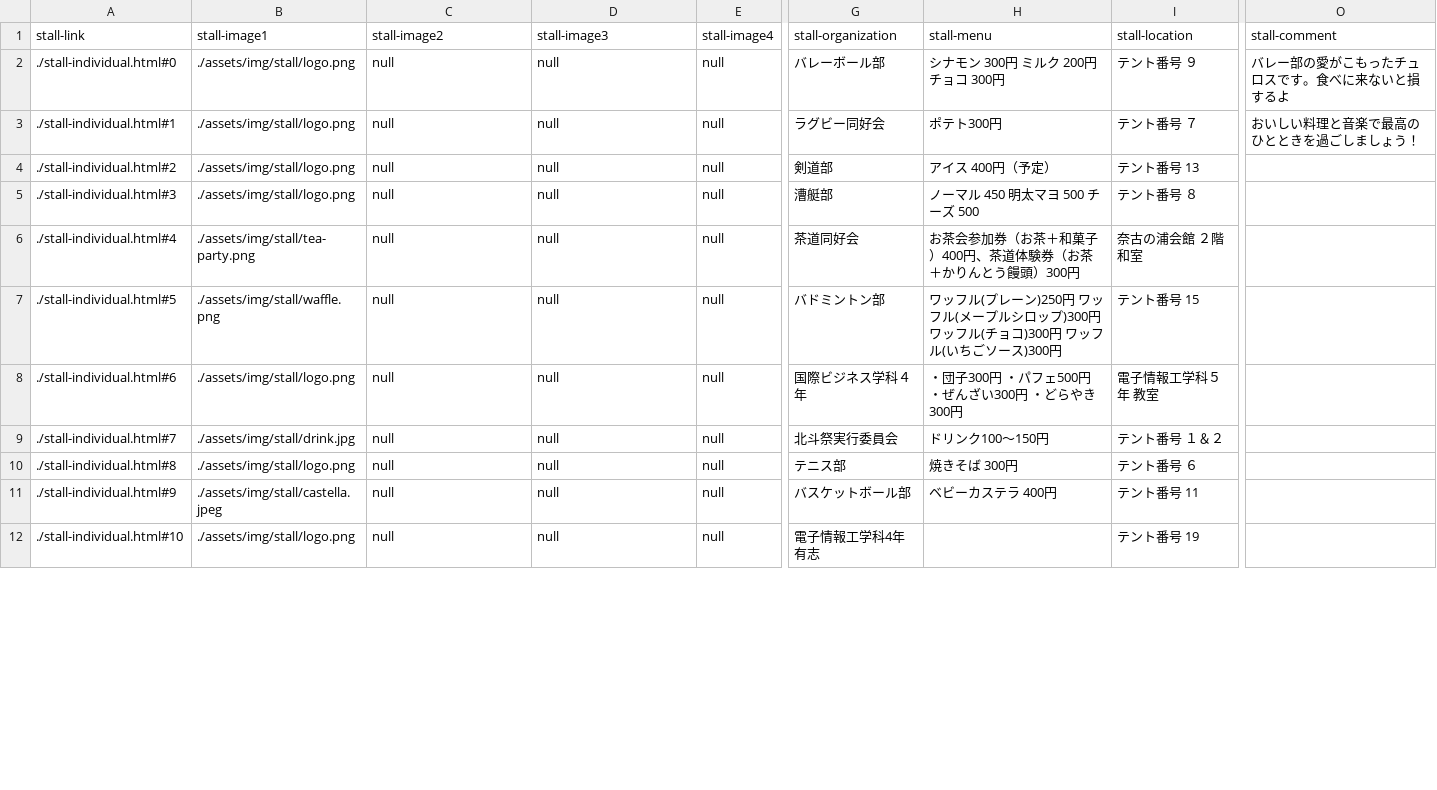
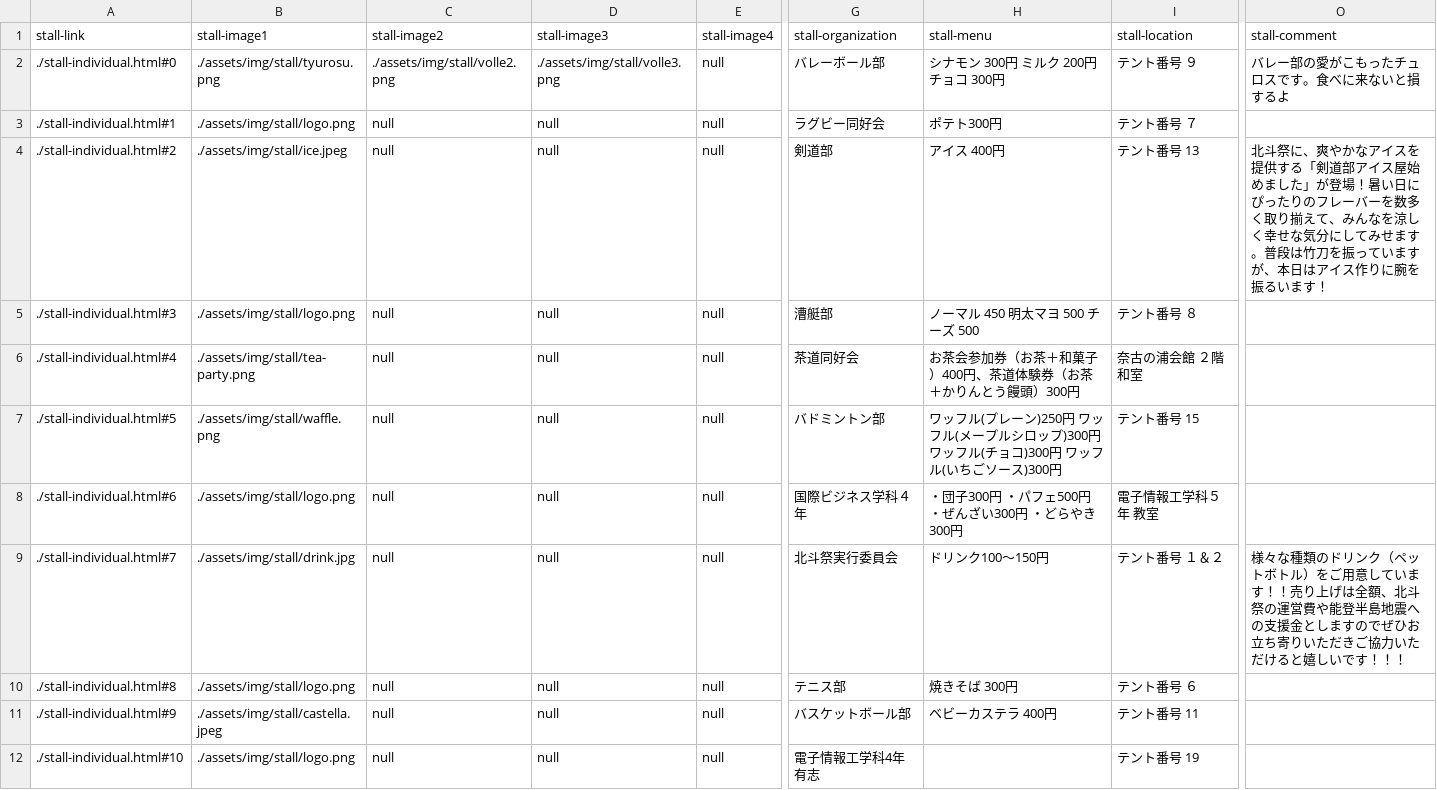
Before and after one commit to kyoutarou-com/hokutosai, a CSV file: src/assets/config/stall.csv, drawn as a sheet; only a part is shown, gaps mark what is left out; the diff covers the shown part only; the diff names each change by its address in the sheet, - before the commit and + after, or states it on an @@ line.

```diff
--- a/src/assets/config/stall.csv
+++ b/src/assets/config/stall.csv
-B2 (stall-image1): ./assets/img/stall/logo.png
+B2 (stall-image1): ./assets/img/stall/tyurosu.png
-C2 (stall-image2): null
+C2 (stall-image2): ./assets/img/stall/volle2.png
-D2 (stall-image3): null
+D2 (stall-image3): ./assets/img/stall/volle3.png
-O3 (stall-comment): おいしい料理と音楽で最高のひとときを過ごしましょう！
+O3 (stall-comment): (empty)
-B4 (stall-image1): ./assets/img/stall/logo.png
+B4 (stall-image1): ./assets/img/stall/ice.jpeg
-H4 (stall-menu): アイス 400円（予定）
+H4 (stall-menu): アイス 400円
-O4 (stall-comment): (empty)
+O4 (stall-comment): 北斗祭に、爽やかなアイスを提供する「剣道部アイス屋始めました」が登場！暑い日にぴったりのフレーバーを数多く取り揃えて、みんなを涼しく幸せな気分にしてみせます。普段は竹刀を振っていますが、本日はアイス作りに腕を振るいます！
-O9 (stall-comment): (empty)
+O9 (stall-comment): 様々な種類のドリンク（ペットボトル）をご用意しています！！売り上げは全額、北斗祭の運営費や能登半島地震への支援金としますのでぜひお立ち寄りいただきご協力いただけると嬉しいです！！！
```
Also changed, not shown: 9 edited cells elsewhere in this file, 11 other files.
